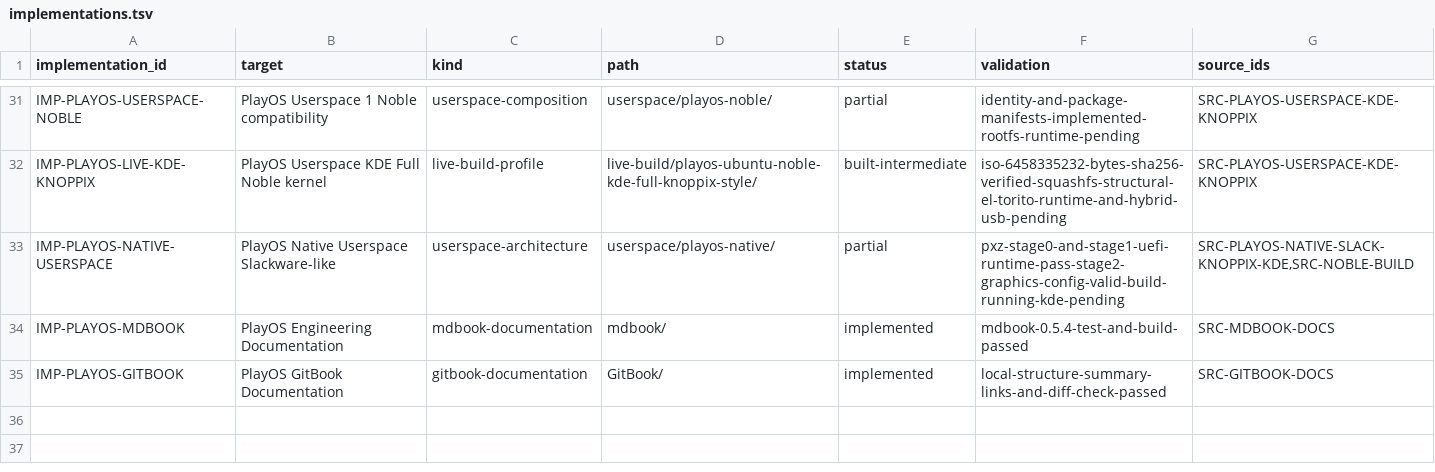
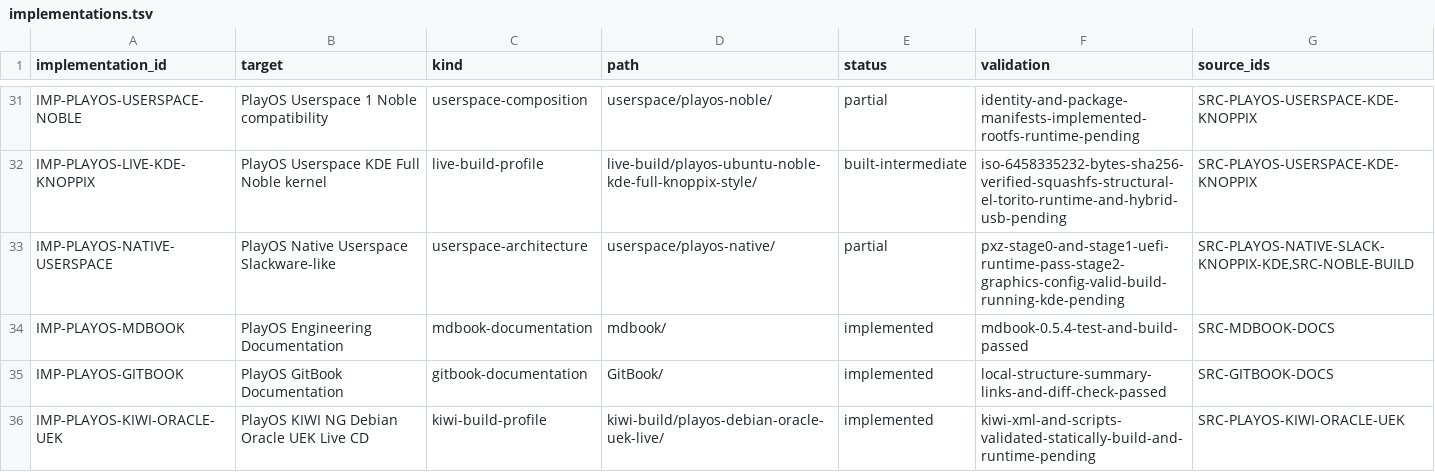
Before and after one commit to marcel1237/Parcel-Suite, a TSV file: Parcel Play OS/supervised_learning/catalog/implementations.tsv, drawn as a sheet; only a part is shown, gaps mark what is left out; the diff names each change by its address in the sheet, - before the commit and + after, or states it on an @@ line.

Commit message:
Kiwi NG

```diff
--- a/Parcel Play OS/supervised_learning/catalog/implementations.tsv
+++ b/Parcel Play OS/supervised_learning/catalog/implementations.tsv
+row 36: IMP-PLAYOS-KIWI-ORACLE-UEK | PlayOS KIWI NG Debian Oracle UEK Live CD | kiwi-build-profile | kiwi-build/playos-debian-oracle-uek-live/ | implemented | kiwi-xml-and-scripts-validated-statically-build-and-runtime-pending | SRC-PLAYOS-KIWI-ORACLE-UEK
```
